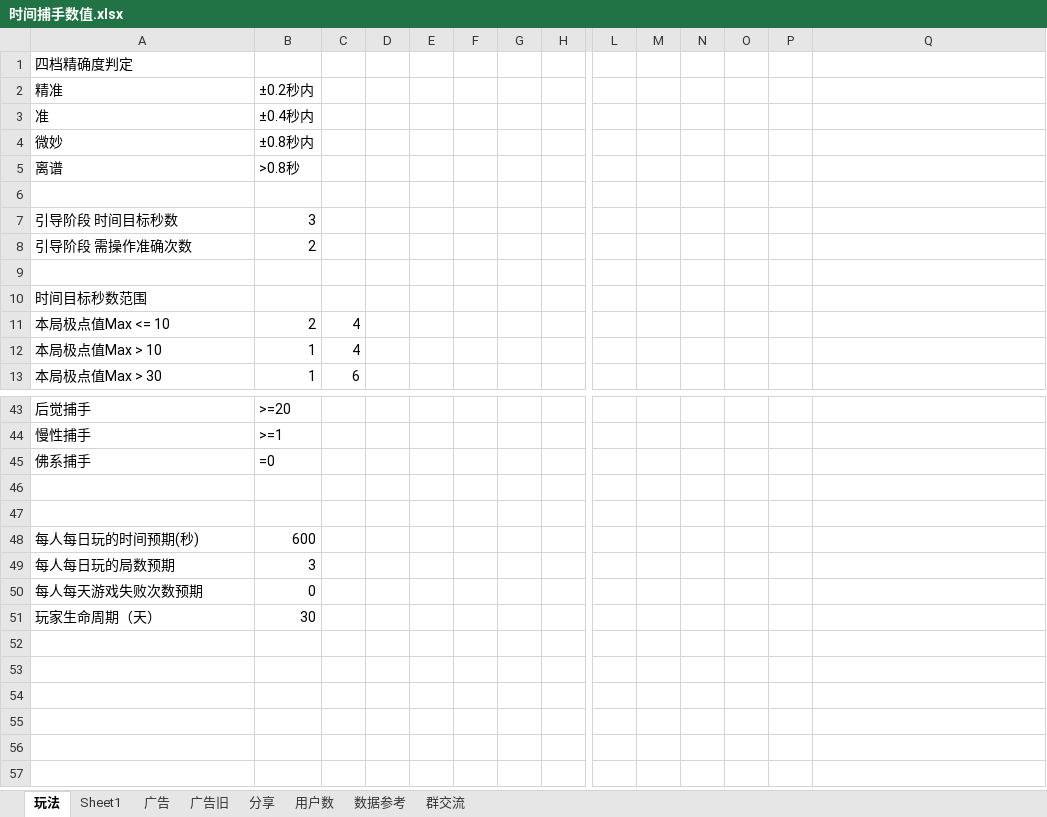
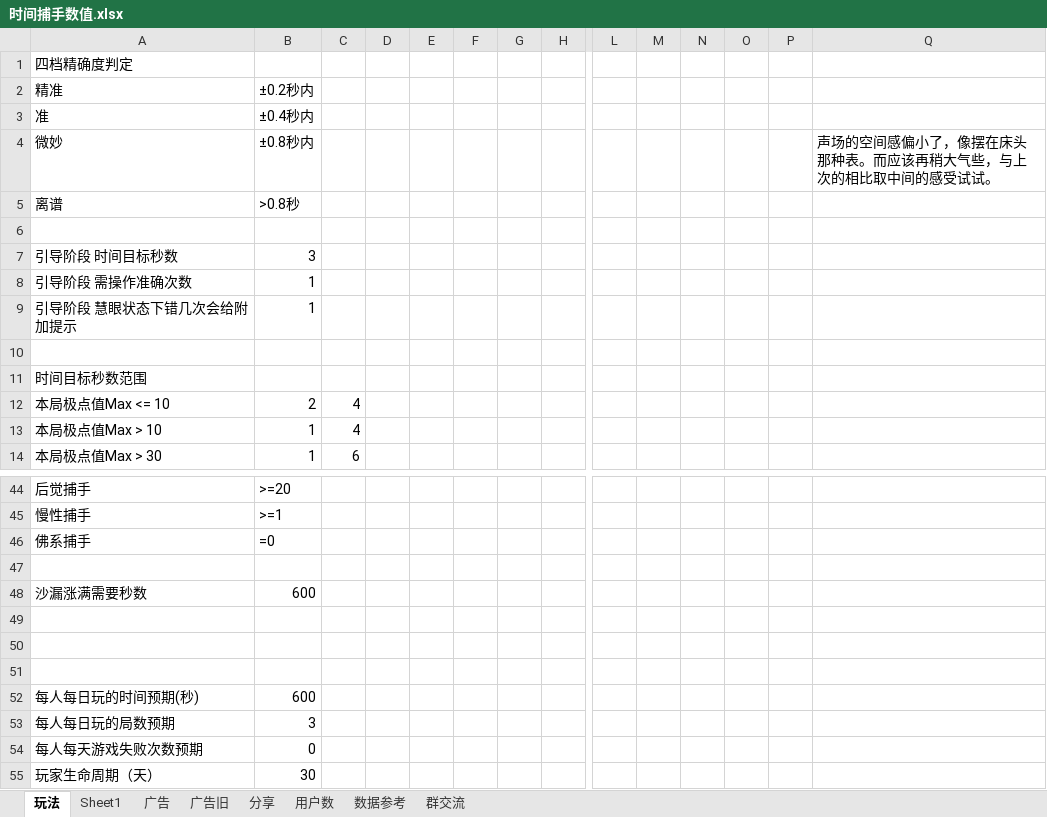
Before and after one commit to Gaolbirdy/Work, an Excel workbook: 时间捕手/时间捕手数值.xlsx, sheet 玩法, drawn as a sheet; only a part is shown, gaps mark what is left out; values as stored, in another font and other column widths than the file's, no borders; rows hold the shown columns only; the diff names each change by its address in the sheet, - before the commit and + after, or states it on an @@ line.

```diff
--- a/时间捕手/时间捕手数值.xlsx (sheet 玩法)
+++ b/时间捕手/时间捕手数值.xlsx (sheet 玩法)
-Q4: (empty)
+Q4: 声场的空间感偏小了，像摆在床头那种表。而应该再稍大气些，与上次的相比取中间的感受试试。
-B8: 2
+B8: 1
+row 9: 引导阶段 慧眼状态下错几次会给附加提示 | 1
+row 47: (empty)
+row 48: 沙漏涨满需要秒数 | 600
+row 49: (empty)
```
Also changed, not shown: formulas that keep their value, 时间捕手/时间捕手项目计划.xlsx, 3 other files.
